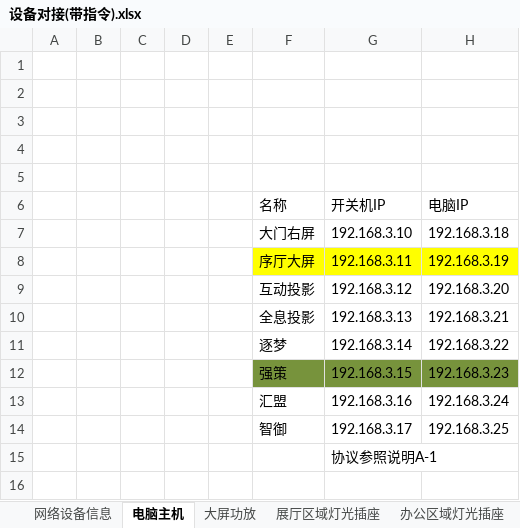
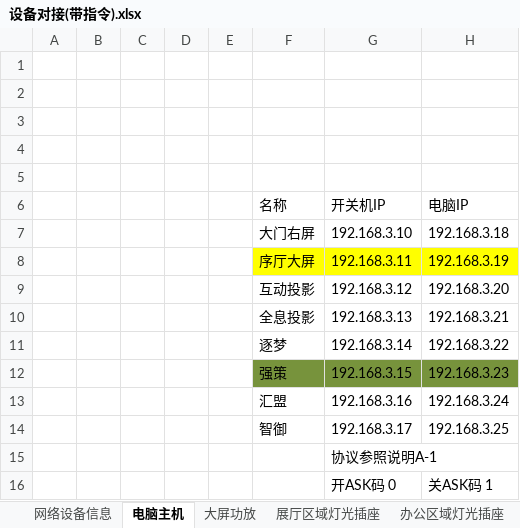
Before and after one commit to ashfrog/ScienceGame, an Excel workbook: PadControl/Assets/对接协议/设备对接(带指令).xlsx, sheet 电脑主机, drawn as a sheet; values as stored, in another font and other column widths than the file's, no borders; the diff names each change by its address in the sheet, - before the commit and + after, or states it on an @@ line.

```diff
--- a/PadControl/Assets/对接协议/设备对接(带指令).xlsx (sheet 电脑主机)
+++ b/PadControl/Assets/对接协议/设备对接(带指令).xlsx (sheet 电脑主机)
+row 16:  |  |  |  |  |  | 开ASK码 0 | 关ASK码 1
```
Also changed, not shown: sheet LED大屏控制, sheet 互动投影开关, 7 other files.
